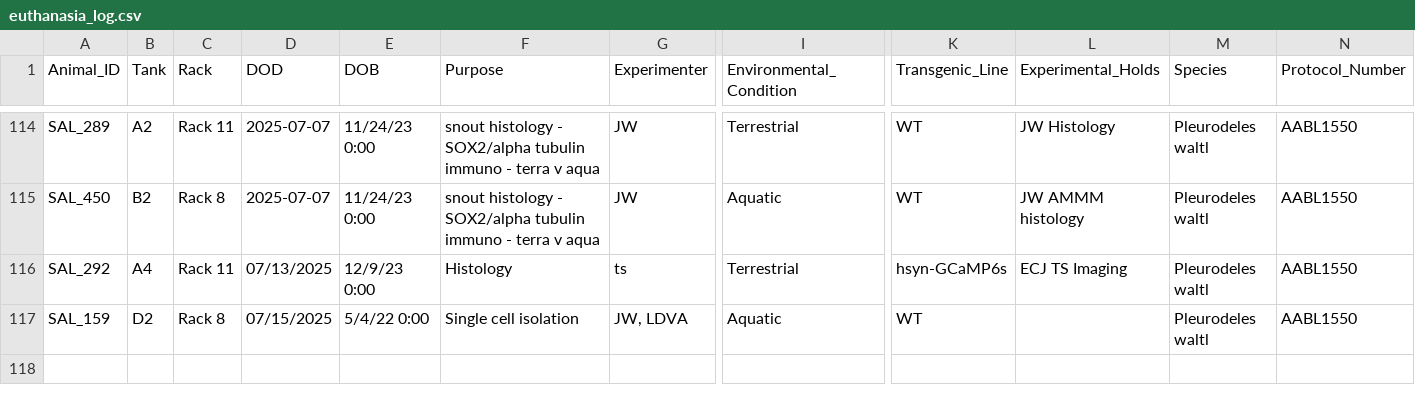
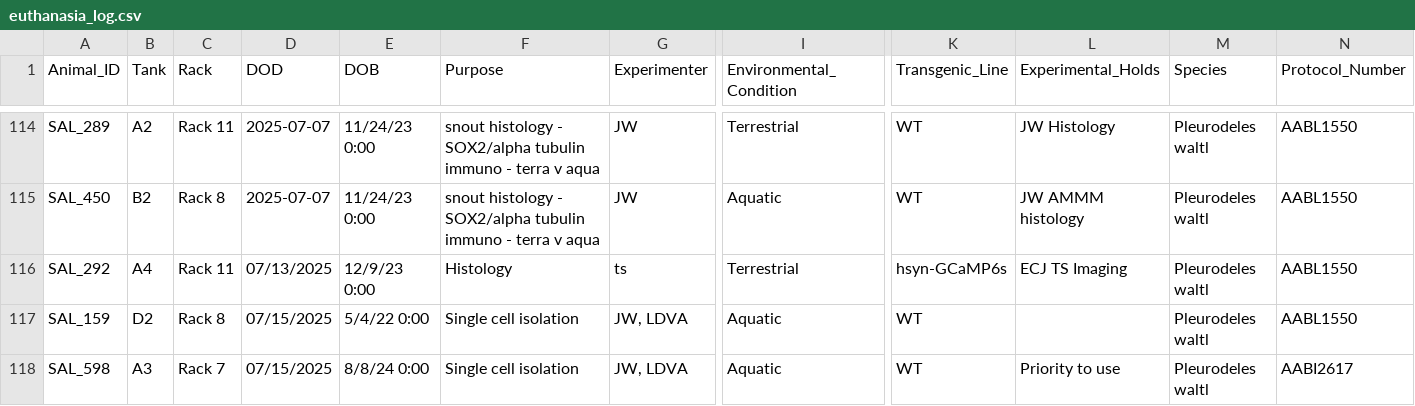
Before and after one commit to jamiewoych/pleuro-parser, a CSV file: euthanasia_log.csv, drawn as a sheet; only a part is shown, gaps mark what is left out; rows hold the shown columns only; the diff names each change by its address in the sheet, - before the commit and + after, or states it on an @@ line.

```diff
--- a/euthanasia_log.csv
+++ b/euthanasia_log.csv
+row 118: SAL_598 | A3 | Rack 7 | 07/15/2025 | 8/8/24 0:00 | Single cell isolation | JW, LDVA | Aquatic | WT | Priority to use | Pleurodeles waltl | AABI2617
```
Also changed, not shown: inventory_state.csv, 1 other file.
